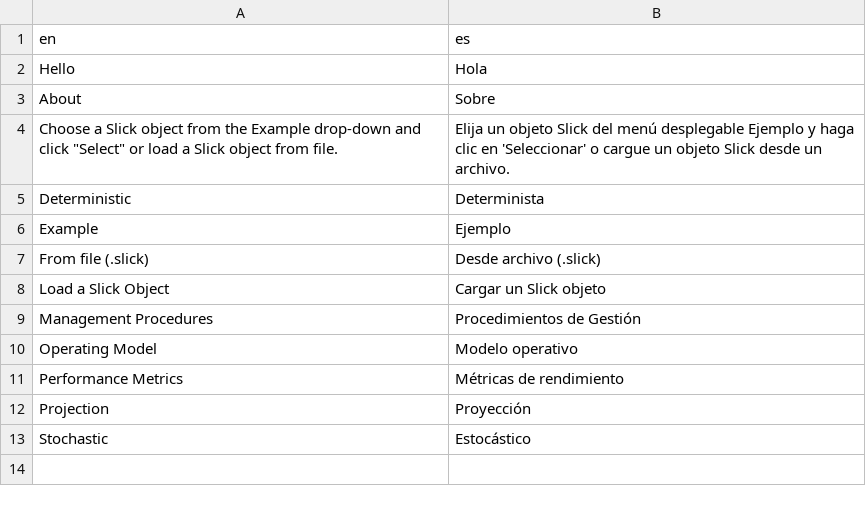
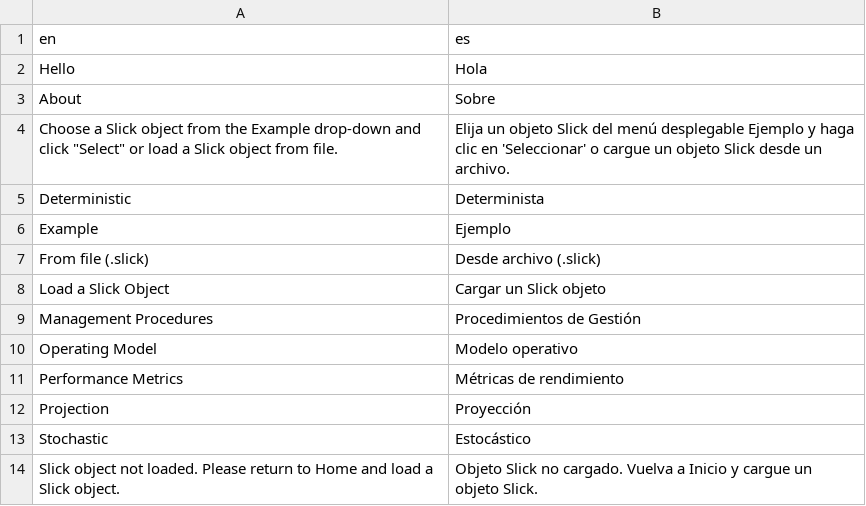
Before and after one commit to Blue-Matter/Slick, a CSV file: inst/shiny_apps/Slick/data/translations/translation_es.csv, drawn as a sheet; the diff names each change by its address in the sheet, - before the commit and + after, or states it on an @@ line.

```diff
--- a/inst/shiny_apps/Slick/data/translations/translation_es.csv
+++ b/inst/shiny_apps/Slick/data/translations/translation_es.csv
+row 14: Slick object not loaded. Please return to Home and load a Slick object. | Objeto Slick no cargado. Vuelva a Inicio y cargue un objeto Slick.
```
Also changed, not shown: 7 other files.
